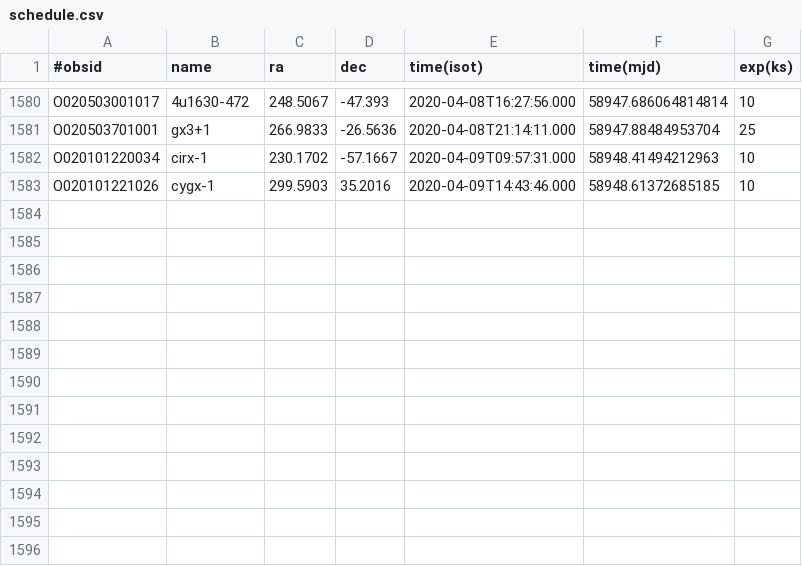
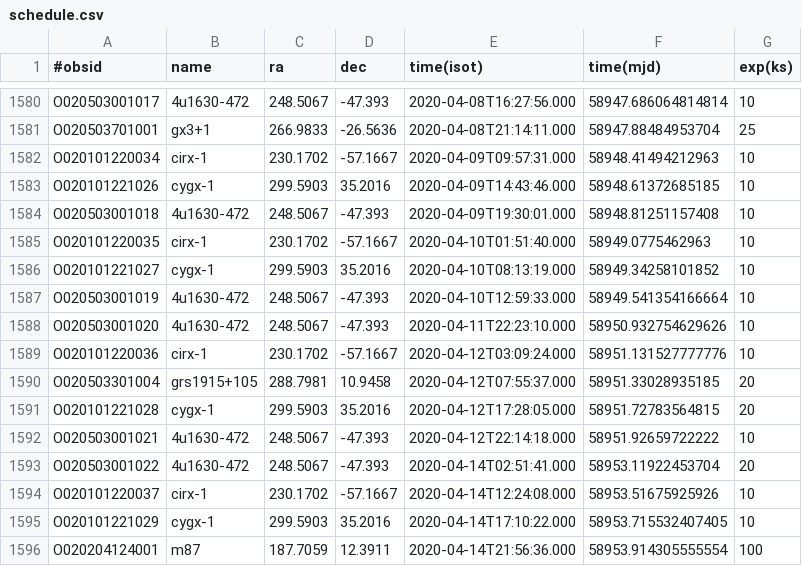
Before and after one commit to drzchang/hxmt, a CSV file: schedule.csv, drawn as a sheet; only a part is shown, gaps mark what is left out; the diff names each change by its address in the sheet, - before the commit and + after, or states it on an @@ line.

```diff
--- a/schedule.csv
+++ b/schedule.csv
+row 1584: O020503001018 | 4u1630-472 | 248.5067 | -47.393 | 2020-04-09T19:30:01.000 | 58948.81251157408 | 10
+row 1585: O020101220035 | cirx-1 | 230.1702 | -57.1667 | 2020-04-10T01:51:40.000 | 58949.0775462963 | 10
+row 1586: O020101221027 | cygx-1 | 299.5903 | 35.2016 | 2020-04-10T08:13:19.000 | 58949.34258101852 | 10
+row 1587: O020503001019 | 4u1630-472 | 248.5067 | -47.393 | 2020-04-10T12:59:33.000 | 58949.541354166664 | 10
+row 1588: O020503001020 | 4u1630-472 | 248.5067 | -47.393 | 2020-04-11T22:23:10.000 | 58950.932754629626 | 10
+row 1589: O020101220036 | cirx-1 | 230.1702 | -57.1667 | 2020-04-12T03:09:24.000 | 58951.131527777776 | 10
+row 1590: O020503301004 | grs1915+105 | 288.7981 | 10.9458 | 2020-04-12T07:55:37.000 | 58951.33028935185 | 20
+row 1591: O020101221028 | cygx-1 | 299.5903 | 35.2016 | 2020-04-12T17:28:05.000 | 58951.72783564815 | 20
+row 1592: O020503001021 | 4u1630-472 | 248.5067 | -47.393 | 2020-04-12T22:14:18.000 | 58951.92659722222 | 10
+row 1593: O020503001022 | 4u1630-472 | 248.5067 | -47.393 | 2020-04-14T02:51:41.000 | 58953.11922453704 | 20
+row 1594: O020101220037 | cirx-1 | 230.1702 | -57.1667 | 2020-04-14T12:24:08.000 | 58953.51675925926 | 10
+row 1595: O020101221029 | cygx-1 | 299.5903 | 35.2016 | 2020-04-14T17:10:22.000 | 58953.715532407405 | 10
+row 1596: O020204124001 | m87 | 187.7059 | 12.3911 | 2020-04-14T21:56:36.000 | 58953.914305555554 | 100
```
Also changed, not shown: 1 other file.
